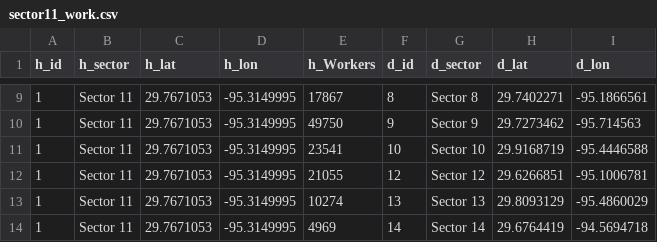
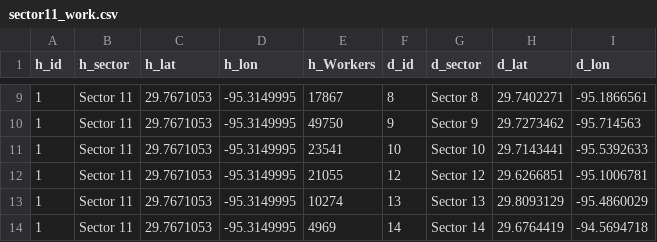
Before and after one commit to MTVetter/flowmap_sector, a CSV file: data/sector11_work.csv, drawn as a sheet; only a part is shown, gaps mark what is left out.

Commit message:
Updated Sector 10's Lat/Long

```diff
--- a/data/sector11_work.csv
+++ b/data/sector11_work.csv
@@ -10,3 +10,3 @@
 1,Sector 11,29.7671053,-95.3149995,49750,9,Sector 9,29.7273462,-95.714563
-1,Sector 11,29.7671053,-95.3149995,23541,10,Sector 10,29.9168719,-95.4446588
+1,Sector 11,29.7671053,-95.3149995,23541,10,Sector 10,29.7143441,-95.5392633
 1,Sector 11,29.7671053,-95.3149995,21055,12,Sector 12,29.6266851,-95.1006781
```
Also changed, not shown: data/sector18_work.csv, data/sector3_work.csv, 1 other file.
